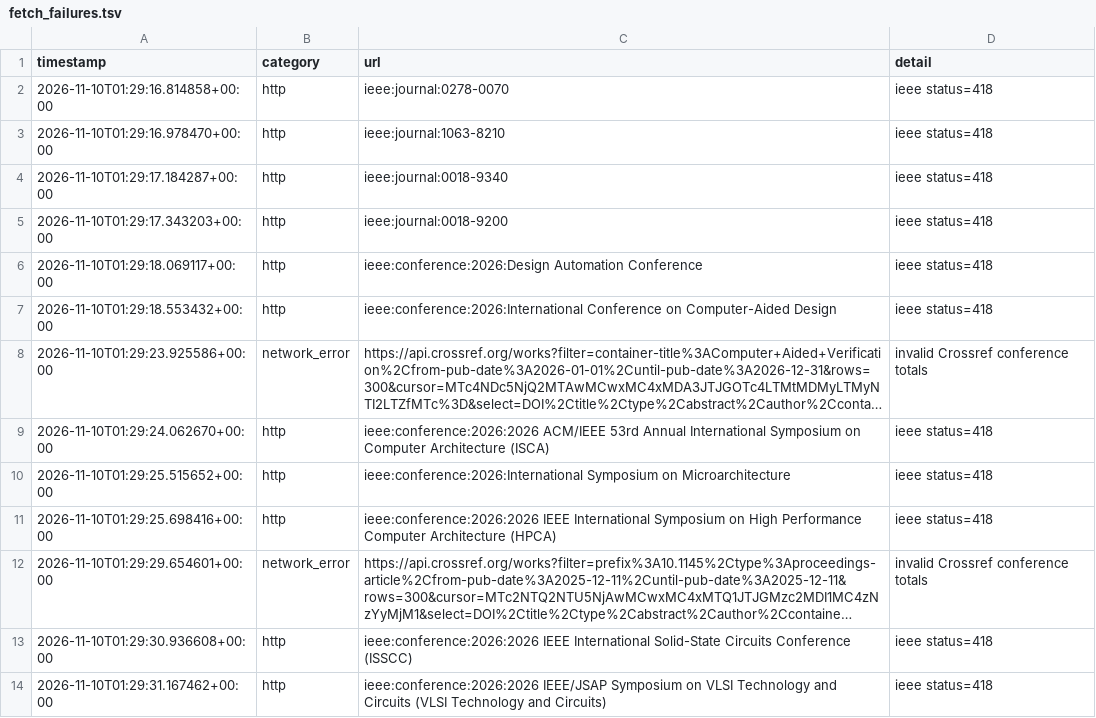
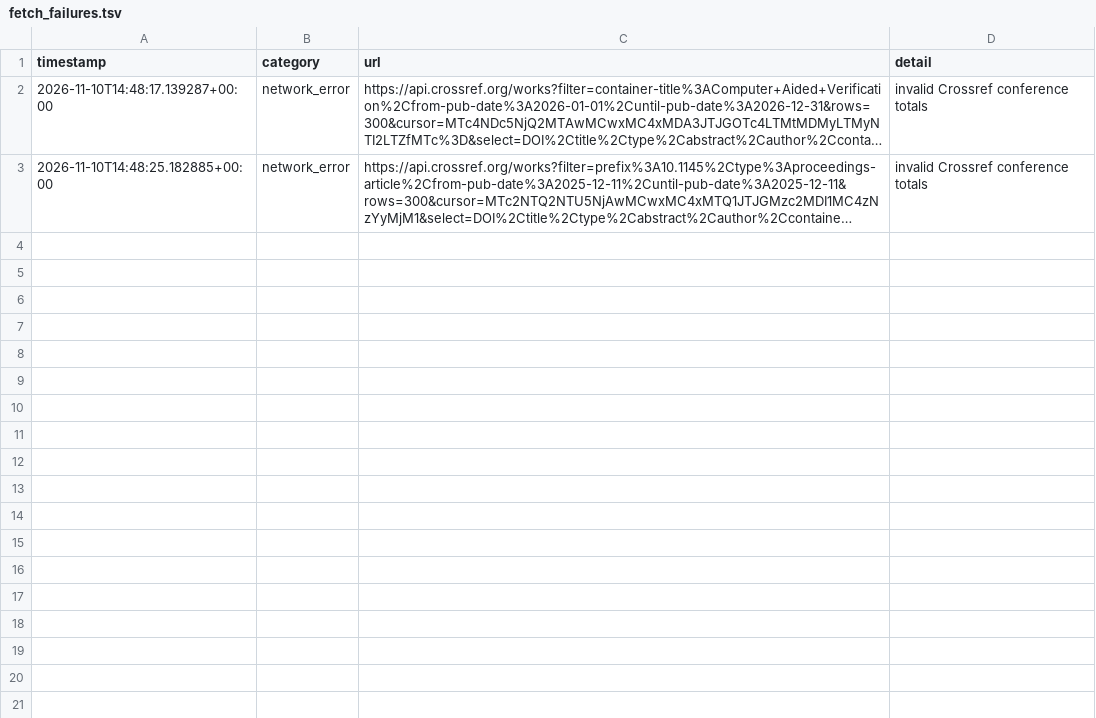
Before and after one commit to Llxyyds666/digital-ic-paper-feed, a TSV file: fetch_failures.tsv, drawn as a sheet; long unchanged cells end in …; removed rows and columns are numbered as before the commit, all else as after; the diff names each change by its address in the sheet, - before the commit and + after, or states it on an @@ line.

```diff
--- a/fetch_failures.tsv
+++ b/fetch_failures.tsv
-row 2: 2026-11-10T01:29:16.814858+00:00 | http | ieee:journal:0278-0070 | ieee status=418
-row 3: 2026-11-10T01:29:16.978470+00:00 | http | ieee:journal:1063-8210 | ieee status=418
-row 4: 2026-11-10T01:29:17.184287+00:00 | http | ieee:journal:0018-9340 | ieee status=418
-row 5: 2026-11-10T01:29:17.343203+00:00 | http | ieee:journal:0018-9200 | ieee status=418
-row 6: 2026-11-10T01:29:18.069117+00:00 | http | ieee:conference:2026:Design Automation Conference | ieee status=418
-row 7: 2026-11-10T01:29:18.553432+00:00 | http | ieee:conference:2026:International Conference on Computer-Aided Design | ieee status=418
-A2 (timestamp): 2026-11-10T01:29:23.925586+00:00
+A2 (timestamp): 2026-11-10T14:48:17.139287+00:00
-row 9: 2026-11-10T01:29:24.062670+00:00 | http | ieee:conference:2026:2026 ACM/IEEE 53rd Annual International Symposium on Computer Architecture (ISCA) | ieee status=418
-row 10: 2026-11-10T01:29:25.515652+00:00 | http | ieee:conference:2026:International Symposium on Microarchitecture | ieee status=418
-row 11: 2026-11-10T01:29:25.698416+00:00 | http | ieee:conference:2026:2026 IEEE International Symposium on High Performance Computer Architecture (HPCA) | ieee status=418
-A3 (timestamp): 2026-11-10T01:29:29.654601+00:00
+A3 (timestamp): 2026-11-10T14:48:25.182885+00:00
-row 13: 2026-11-10T01:29:30.936608+00:00 | http | ieee:conference:2026:2026 IEEE International Solid-State Circuits Conference (ISSCC) | ieee status=418
-row 14: 2026-11-10T01:29:31.167462+00:00 | http | ieee:conference:2026:2026 IEEE/JSAP Symposium on VLSI Technology and Circuits (VLSI Technology and Circuits) | ieee status=418
```
Also changed, not shown: 1 other file.
